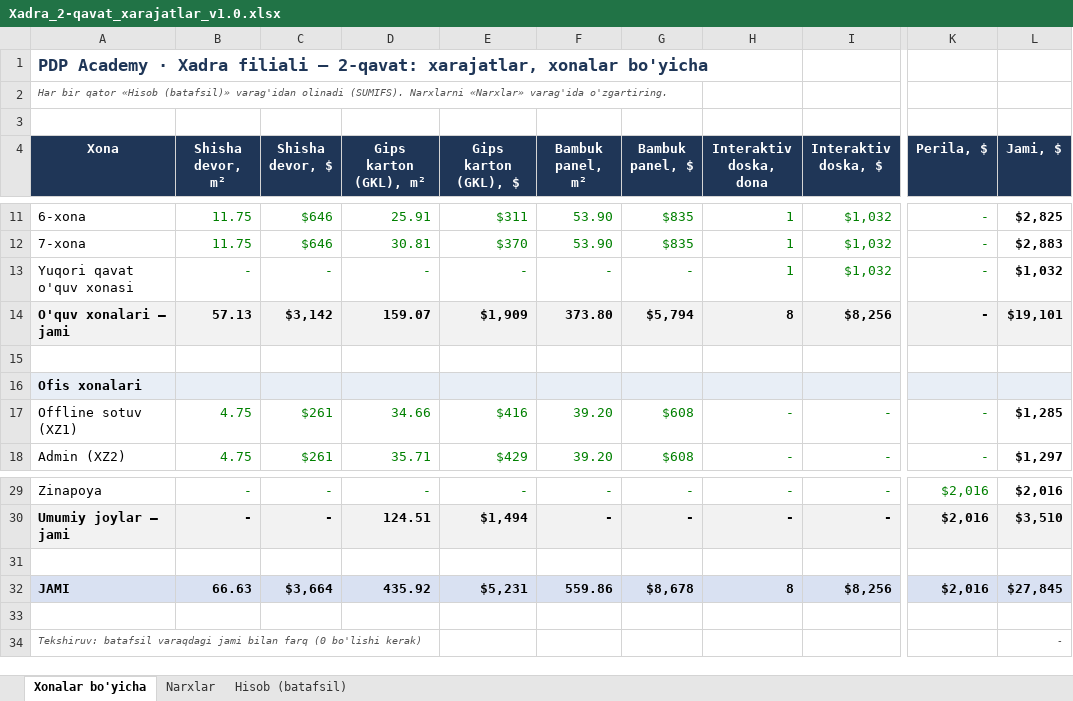
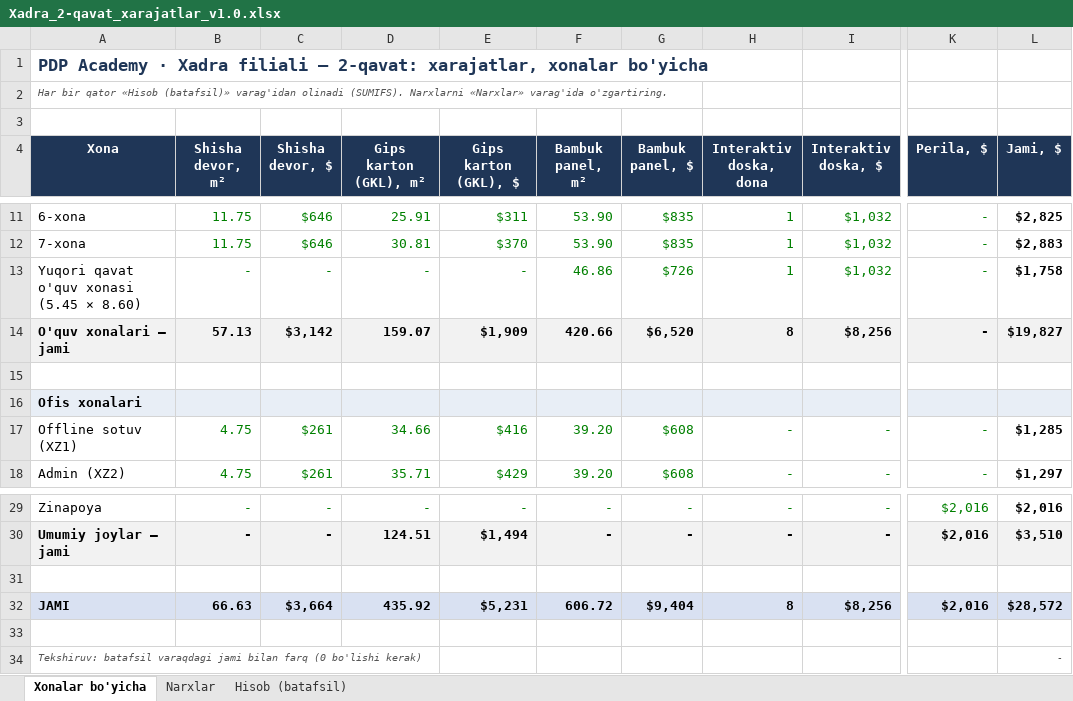
Before and after one commit to Behzod1998/pdp, an Excel workbook: xadra-filiali/hisob/Xadra_2-qavat_xarajatlar_v1.0.xlsx, sheet Xonalar bo'yicha, drawn as a sheet; only a part is shown, gaps mark what is left out; values as stored, in another font and other column widths than the file's, no borders; the diff names each change by its address in the sheet, - before the commit and + after, or states it on an @@ line.

```diff
--- a/xadra-filiali/hisob/Xadra_2-qavat_xarajatlar_v1.0.xlsx (sheet Xonalar bo'yicha)
+++ b/xadra-filiali/hisob/Xadra_2-qavat_xarajatlar_v1.0.xlsx (sheet Xonalar bo'yicha)
-A13 (Xona): Yuqori qavat o'quv xonasi
+A13 (Xona): Yuqori qavat o'quv xonasi (5.45 × 8.60)
-F13 (Bambuk panel, m²): -
+F13 (Bambuk panel, m²): 46.86
-G13 (Bambuk panel, $): -
+G13 (Bambuk panel, $): $726
-L13 (Jami, $): $1,032
+L13 (Jami, $): $1,758
-F14 (Bambuk panel, m²): 373.80
+F14 (Bambuk panel, m²): 420.66
-G14 (Bambuk panel, $): $5,794
+G14 (Bambuk panel, $): $6,520
-L14 (Jami, $): $19,101
+L14 (Jami, $): $19,827
-F32 (Bambuk panel, m²): 559.86
+F32 (Bambuk panel, m²): 606.72
-G32 (Bambuk panel, $): $8,678
+G32 (Bambuk panel, $): $9,404
-L32 (Jami, $): $27,845
+L32 (Jami, $): $28,572
```
Also changed, not shown: sheet Hisob (batafsil), sheet Narxlar, formulas that keep their value, 1 other file.
